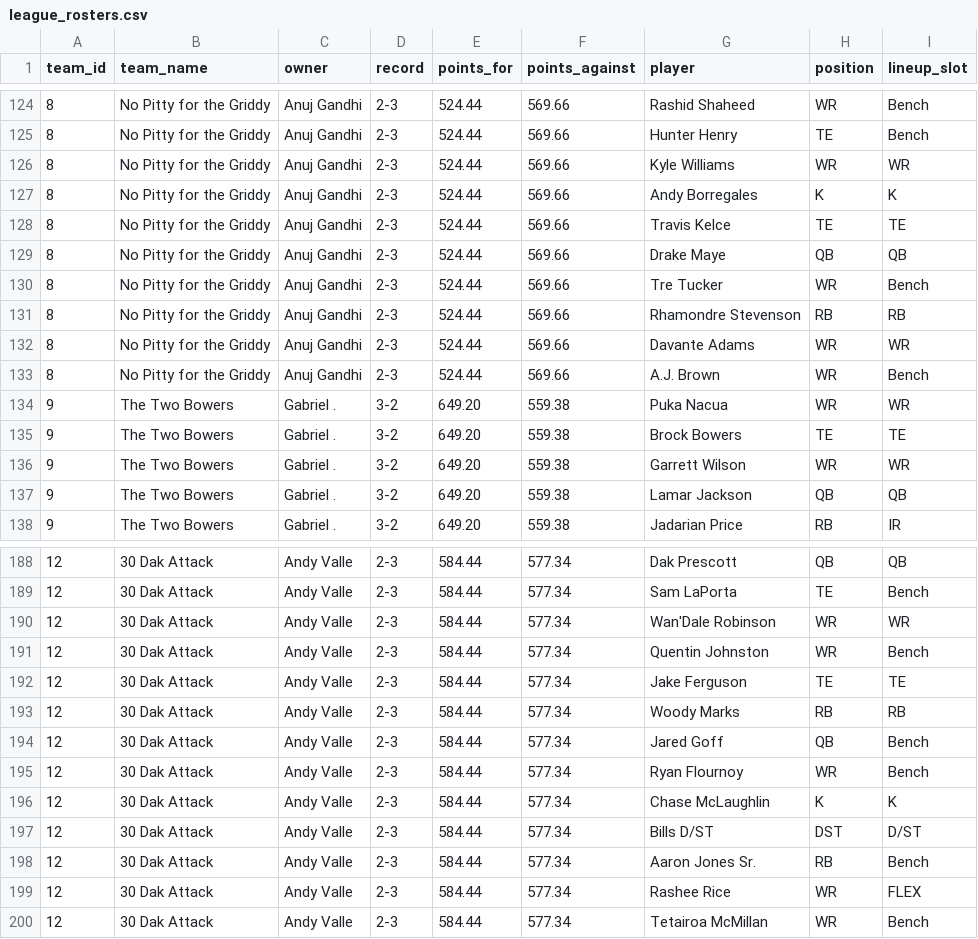
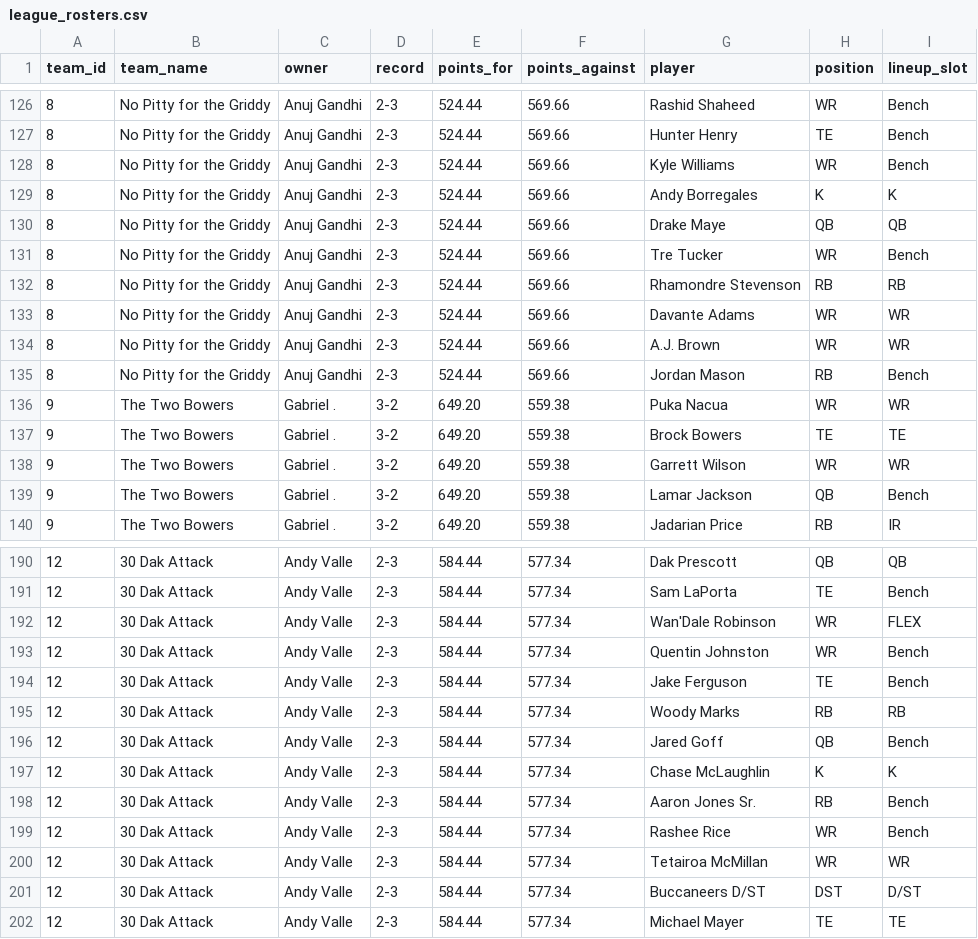
Before and after one commit to dylanlee21/Fantasy-Edge, a CSV file: data/2026/league_rosters.csv, drawn as a sheet; only a part is shown, gaps mark what is left out; the diff covers the shown part only.

Commit message:
Refresh ASU 26 league rosters from ESPN

```diff
--- a/data/2026/league_rosters.csv
+++ b/data/2026/league_rosters.csv
@@ -125,5 +127,4 @@ team_id,team_name,owner,record,points_for,points_against,player,position,lineup_
 8,No Pitty for the Griddy,Anuj Gandhi,2-3,524.44,569.66,Hunter Henry,TE,Bench
-8,No Pitty for the Griddy,Anuj Gandhi,2-3,524.44,569.66,Kyle Williams,WR,WR
+8,No Pitty for the Griddy,Anuj Gandhi,2-3,524.44,569.66,Kyle Williams,WR,Bench
 8,No Pitty for the Griddy,Anuj Gandhi,2-3,524.44,569.66,Andy Borregales,K,K
-8,No Pitty for the Griddy,Anuj Gandhi,2-3,524.44,569.66,Travis Kelce,TE,TE
 8,No Pitty for the Griddy,Anuj Gandhi,2-3,524.44,569.66,Drake Maye,QB,QB
@@ -132,3 +133,4 @@ team_id,team_name,owner,record,points_for,points_against,player,position,lineup_
 8,No Pitty for the Griddy,Anuj Gandhi,2-3,524.44,569.66,Davante Adams,WR,WR
-8,No Pitty for the Griddy,Anuj Gandhi,2-3,524.44,569.66,A.J. Brown,WR,Bench
+8,No Pitty for the Griddy,Anuj Gandhi,2-3,524.44,569.66,A.J. Brown,WR,WR
+8,No Pitty for the Griddy,Anuj Gandhi,2-3,524.44,569.66,Jordan Mason,RB,Bench
 9,The Two Bowers,Gabriel .,3-2,649.20,559.38,Puka Nacua,WR,WR
@@ -136,3 +138,3 @@ team_id,team_name,owner,record,points_for,points_against,player,position,lineup_
 9,The Two Bowers,Gabriel .,3-2,649.20,559.38,Garrett Wilson,WR,WR
-9,The Two Bowers,Gabriel .,3-2,649.20,559.38,Lamar Jackson,QB,QB
+9,The Two Bowers,Gabriel .,3-2,649.20,559.38,Lamar Jackson,QB,Bench
 9,The Two Bowers,Gabriel .,3-2,649.20,559.38,Jadarian Price,RB,IR
@@ -189,12 +191,12 @@ team_id,team_name,owner,record,points_for,points_against,player,position,lineup_
 12,30 Dak Attack,Andy Valle,2-3,584.44,577.34,Sam LaPorta,TE,Bench
-12,30 Dak Attack,Andy Valle,2-3,584.44,577.34,Wan'Dale Robinson,WR,WR
+12,30 Dak Attack,Andy Valle,2-3,584.44,577.34,Wan'Dale Robinson,WR,FLEX
 12,30 Dak Attack,Andy Valle,2-3,584.44,577.34,Quentin Johnston,WR,Bench
-12,30 Dak Attack,Andy Valle,2-3,584.44,577.34,Jake Ferguson,TE,TE
+12,30 Dak Attack,Andy Valle,2-3,584.44,577.34,Jake Ferguson,TE,Bench
 12,30 Dak Attack,Andy Valle,2-3,584.44,577.34,Woody Marks,RB,RB
 12,30 Dak Attack,Andy Valle,2-3,584.44,577.34,Jared Goff,QB,Bench
-12,30 Dak Attack,Andy Valle,2-3,584.44,577.34,Ryan Flournoy,WR,Bench
 12,30 Dak Attack,Andy Valle,2-3,584.44,577.34,Chase McLaughlin,K,K
-12,30 Dak Attack,Andy Valle,2-3,584.44,577.34,Bills D/ST,DST,D/ST
 12,30 Dak Attack,Andy Valle,2-3,584.44,577.34,Aaron Jones Sr.,RB,Bench
-12,30 Dak Attack,Andy Valle,2-3,584.44,577.34,Rashee Rice,WR,FLEX
-12,30 Dak Attack,Andy Valle,2-3,584.44,577.34,Tetairoa McMillan,WR,Bench
+12,30 Dak Attack,Andy Valle,2-3,584.44,577.34,Rashee Rice,WR,Bench
+12,30 Dak Attack,Andy Valle,2-3,584.44,577.34,Tetairoa McMillan,WR,WR
+12,30 Dak Attack,Andy Valle,2-3,584.44,577.34,Buccaneers D/ST,DST,D/ST
+12,30 Dak Attack,Andy Valle,2-3,584.44,577.34,Michael Mayer,TE,TE
```
Also changed, not shown: 6 added rows, 4 removed rows and 9 edited cells elsewhere in this file.
